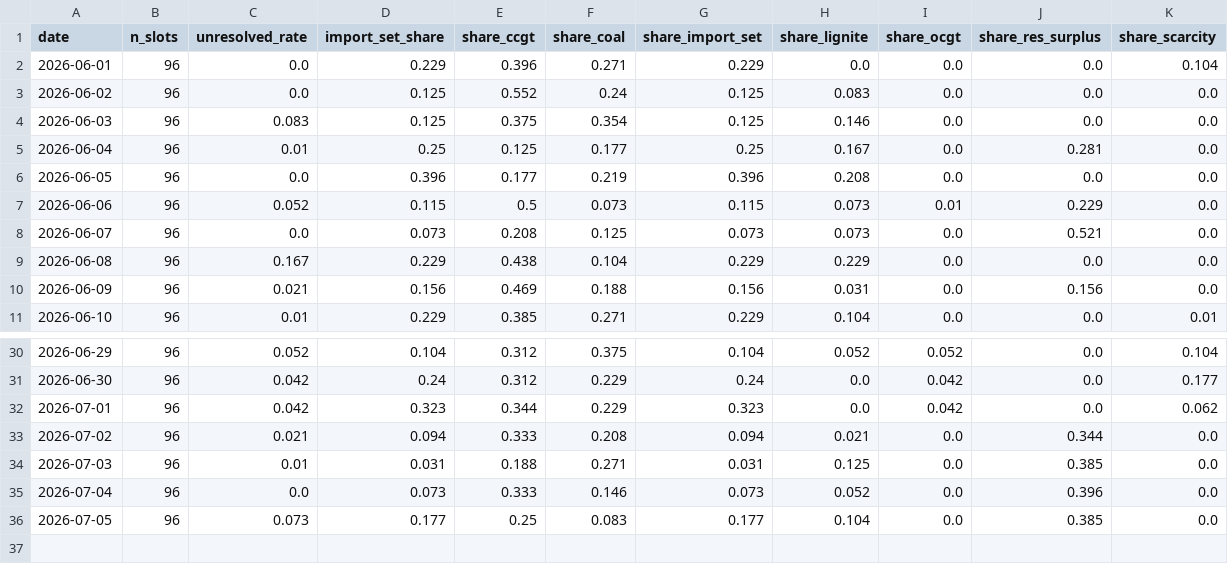
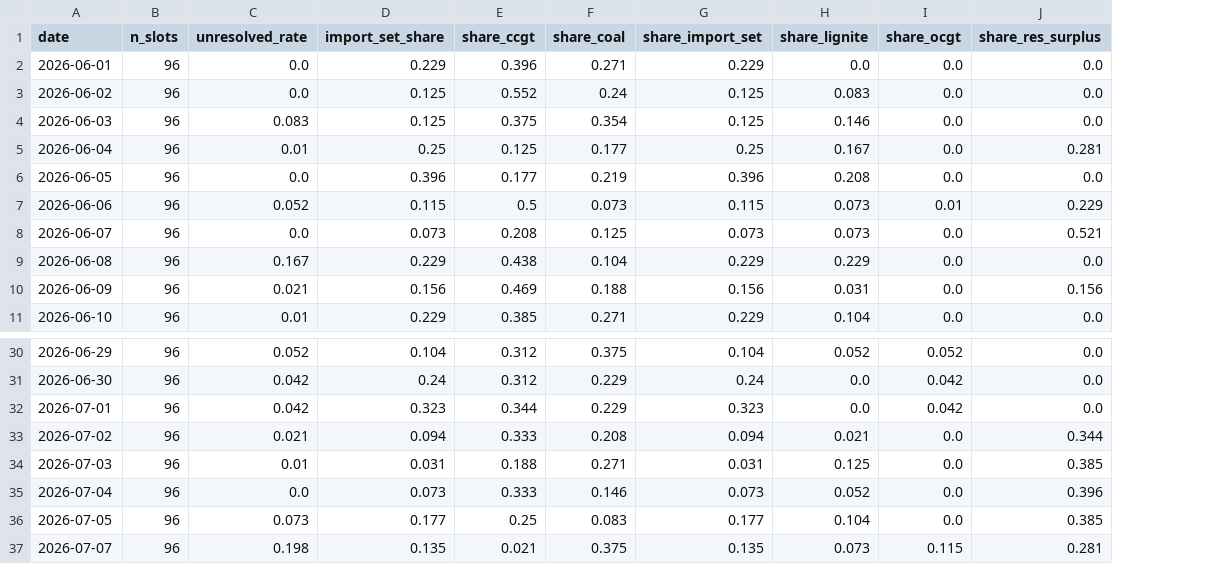
Before and after one commit to satoa0316/eu-power-data, a CSV file: data/mart/daily_shares_DE_LU.csv, drawn as a sheet; only a part is shown, gaps mark what is left out; removed rows and columns are numbered as before the commit, all else as after; the diff names each change by its address in the sheet, - before the commit and + after, or states it on an @@ line.

```diff
--- a/data/mart/daily_shares_DE_LU.csv
+++ b/data/mart/daily_shares_DE_LU.csv
-column K (share_scarcity), rows 2-11: 0.104 | 0.0 | 0.0 | 0.0 | 0.0 | 0.0 | 0.0 | 0.0 | 0.0 | 0.01; rows 30-36: 0.104 | 0.177 | 0.062 | 0.0 | 0.0 | 0.0 | 0.0
+row 37: 2026-07-07 | 96 | 0.198 | 0.135 | 0.021 | 0.375 | 0.135 | 0.073 | 0.115 | 0.281
```
Also changed, not shown: data/mart/daily_shares_GB.csv, data/mart/labels_GB.csv, 4 other files.
